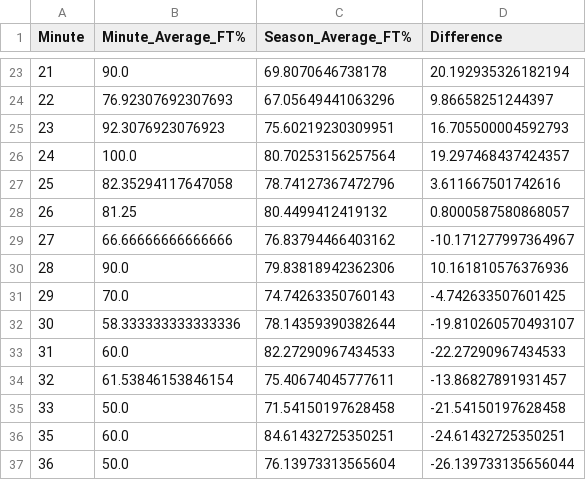
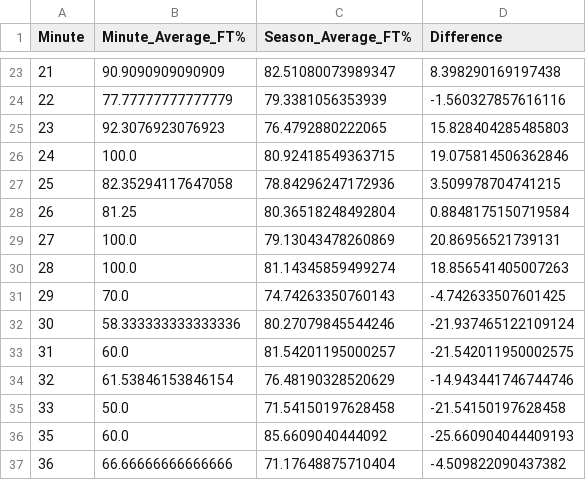
Before and after one commit to EYoung21/FreeThrowVSFatigue, a CSV file: 2023-2024_ft_percentage_data.csv, drawn as a sheet; only a part is shown, gaps mark what is left out; the diff covers the shown part only.

Commit message:
individual season data collection done, still need to do 1999-2000-2023-24 graph

```diff
--- a/2023-2024_ft_percentage_data.csv
+++ b/2023-2024_ft_percentage_data.csv
@@ -23,15 +23,15 @@ Minute,Minute_Average_FT%,Season_Average_FT%,Difference
-21,90.0,69.8070646738178,20.192935326182194
-22,76.92307692307693,67.05649441063296,9.86658251244397
-23,92.3076923076923,75.60219230309951,16.705500004592793
-24,100.0,80.70253156257564,19.297468437424357
-25,82.35294117647058,78.74127367472796,3.611667501742616
-26,81.25,80.4499412419132,0.8000587580868057
-27,66.66666666666666,76.83794466403162,-10.171277997364967
-28,90.0,79.83818942362306,10.161810576376936
+21,90.9090909090909,82.51080073989347,8.398290169197438
+22,77.77777777777779,79.3381056353939,-1.560327857616116
+23,92.3076923076923,76.4792880222065,15.828404285485803
+24,100.0,80.92418549363715,19.075814506362846
+25,82.35294117647058,78.84296247172936,3.509978704741215
+26,81.25,80.36518248492804,0.8848175150719584
+27,100.0,79.13043478260869,20.86956521739131
+28,100.0,81.14345859499274,18.856541405007263
 29,70.0,74.74263350760143,-4.742633507601425
-30,58.333333333333336,78.14359390382644,-19.810260570493107
-31,60.0,82.27290967434533,-22.27290967434533
-32,61.53846153846154,75.40674045777611,-13.86827891931457
+30,58.333333333333336,80.27079845544246,-21.937465122109124
+31,60.0,81.54201195000257,-21.542011950002575
+32,61.53846153846154,76.48190328520629,-14.943441746744746
 33,50.0,71.54150197628458,-21.54150197628458
-35,60.0,84.61432725350251,-24.61432725350251
-36,50.0,76.13973313565604,-26.139733135656044
+35,60.0,85.6609040444092,-25.660904044409193
+36,66.66666666666666,71.17648875710404,-4.509822090437382
```
Also changed, not shown: 2 added rows and 83 edited cells elsewhere in this file, 26 other files.
